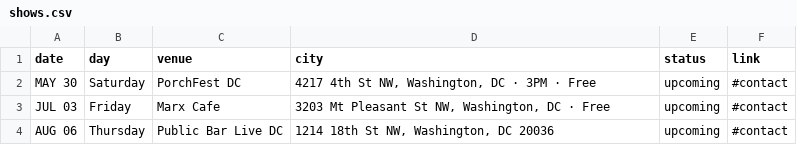
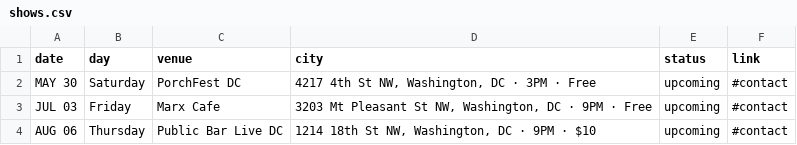
Before and after one commit to ephedrum/DiosaDC, a CSV file: shows.csv, drawn as a sheet.

Commit message:
Update shows.csv

```diff
--- a/shows.csv
+++ b/shows.csv
@@ -2,3 +2,3 @@ date,day,venue,city,status,link
 MAY 30,Saturday,PorchFest DC,"4217 4th St NW, Washington, DC · 3PM · Free",upcoming,#contact
-JUL 03,Friday,Marx Cafe,"3203 Mt Pleasant St NW, Washington, DC · Free",upcoming,#contact
-AUG 06,Thursday,Public Bar Live DC,"1214 18th St NW, Washington, DC 20036",upcoming,#contact
+JUL 03,Friday,Marx Cafe,"3203 Mt Pleasant St NW, Washington, DC · 9PM · Free",upcoming,#contact
+AUG 06,Thursday,Public Bar Live DC,"1214 18th St NW, Washington, DC · 9PM · $10",upcoming,#contact
```
